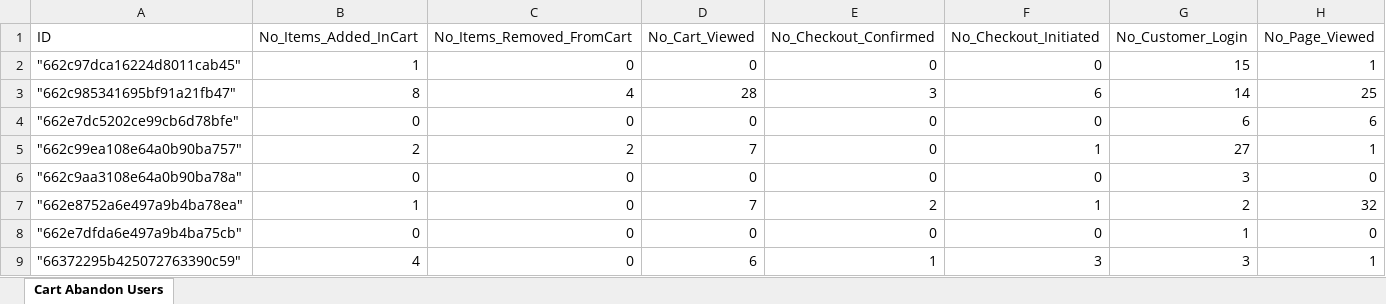
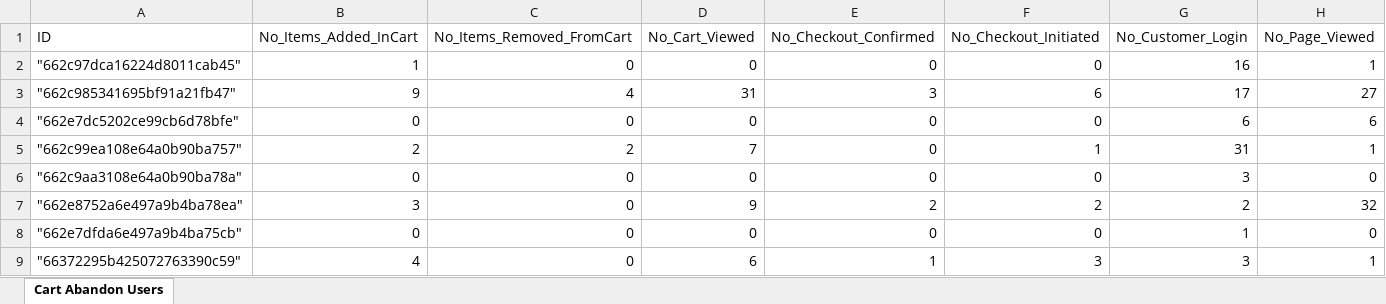
Before and after one commit to Adiking117/ecombackend, an Excel workbook: public/temp/abandon.xlsx, sheet Cart Abandon Users, drawn as a sheet; values as stored, in another font and other column widths than the file's, no borders; the diff names each change by its address in the sheet, - before the commit and + after, or states it on an @@ line.

```diff
--- a/public/temp/abandon.xlsx (sheet Cart Abandon Users)
+++ b/public/temp/abandon.xlsx (sheet Cart Abandon Users)
-G2 (No_Customer_Login): 15
+G2 (No_Customer_Login): 16
-B3 (No_Items_Added_InCart): 8
+B3 (No_Items_Added_InCart): 9
-D3 (No_Cart_Viewed): 28
+D3 (No_Cart_Viewed): 31
-G3 (No_Customer_Login): 14
+G3 (No_Customer_Login): 17
-H3 (No_Page_Viewed): 25
+H3 (No_Page_Viewed): 27
-G5 (No_Customer_Login): 27
+G5 (No_Customer_Login): 31
-B7 (No_Items_Added_InCart): 1
+B7 (No_Items_Added_InCart): 3
-D7 (No_Cart_Viewed): 7
+D7 (No_Cart_Viewed): 9
-F7 (No_Checkout_Initiated): 1
+F7 (No_Checkout_Initiated): 2
```
Also changed, not shown: public/temp/churn_list.xlsx, public/temp/sentiments.xlsx, 2 other files.
